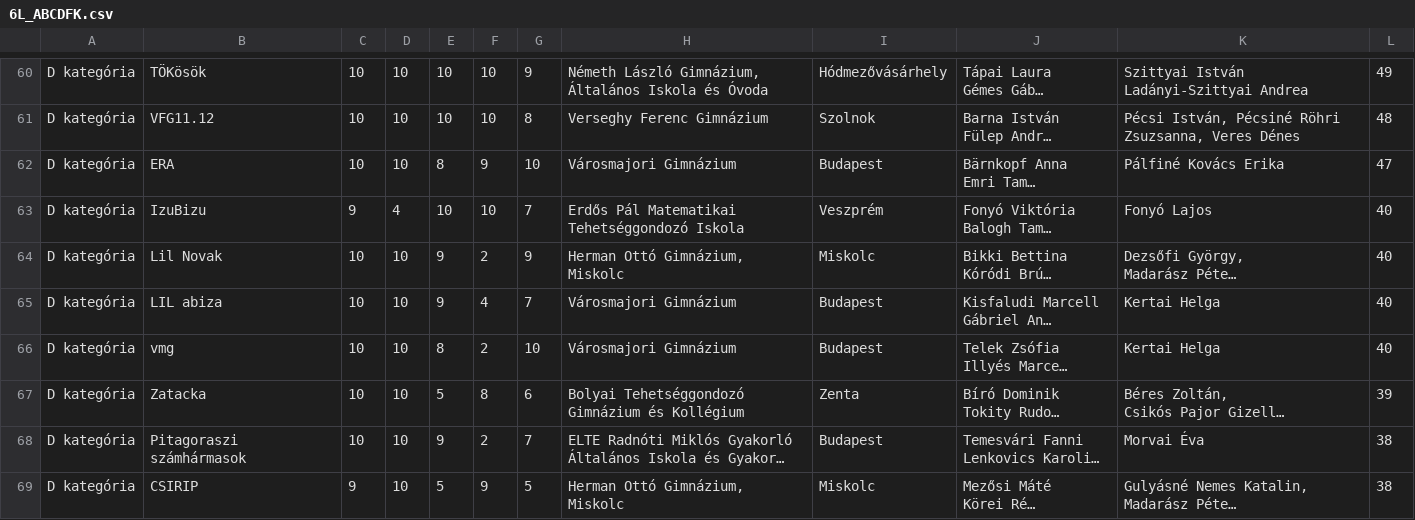
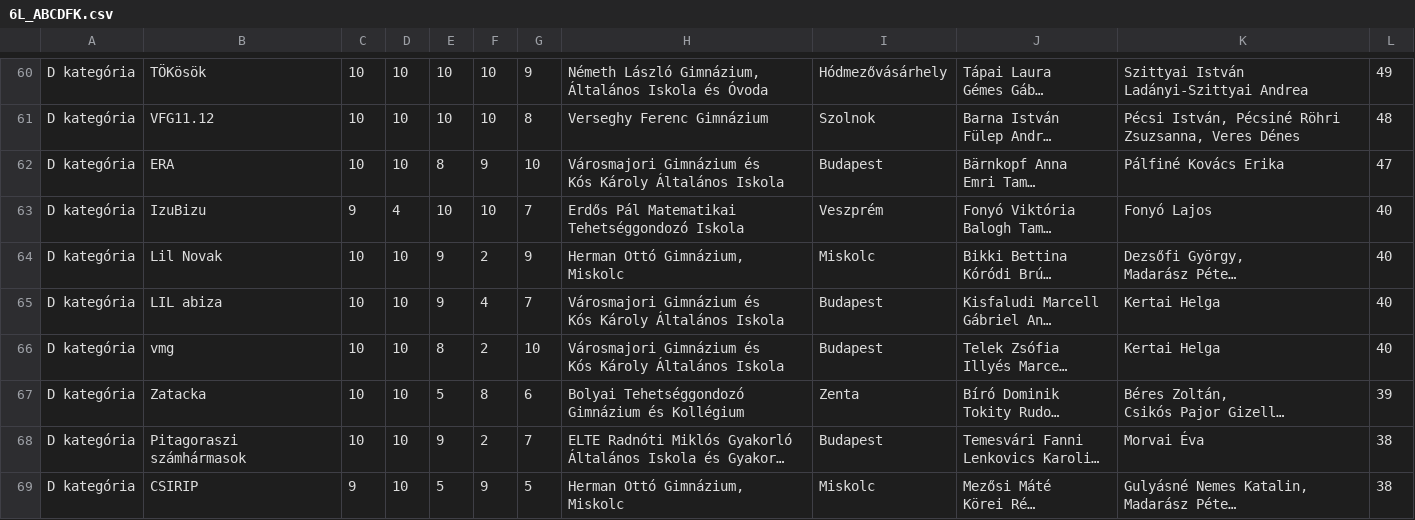
Before and after one commit to czeildi/durer-stat, a CSV file: raw_data/6L_ABCDFK.csv, drawn as a sheet; only a part is shown, gaps mark what is left out; long unchanged cells end in …; ↵ is a line break in a cell; the diff covers the shown part only; the diff names each change by its address in the sheet, - before the commit and + after, or states it on an @@ line.

```diff
--- a/raw_data/6L_ABCDFK.csv
+++ b/raw_data/6L_ABCDFK.csv
-H62: Városmajori Gimnázium
+H62: Városmajori Gimnázium és ↵ Kós Károly Általános Iskola
-H65:H66: Városmajori Gimnázium
+H65:H66: Városmajori Gimnázium és ↵ Kós Károly Általános Iskola
```
Also changed, not shown: 15 edited cells elsewhere in this file, raw_data/7L_CDFK.csv, raw_data/8H_AB.csv, 10 other files.
